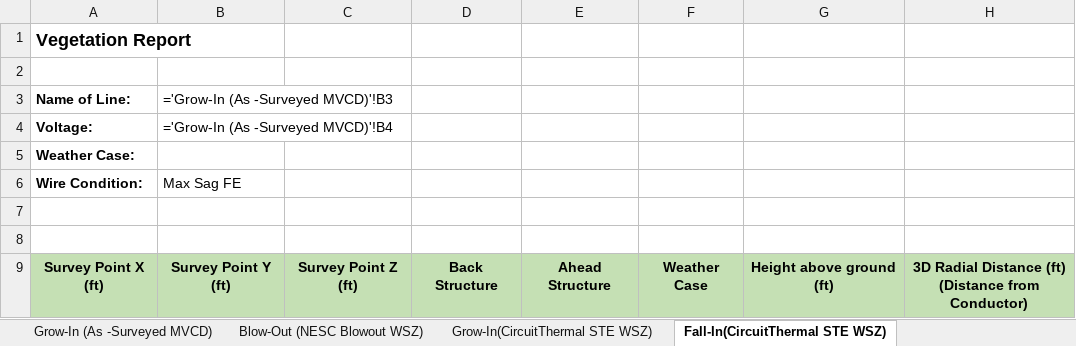
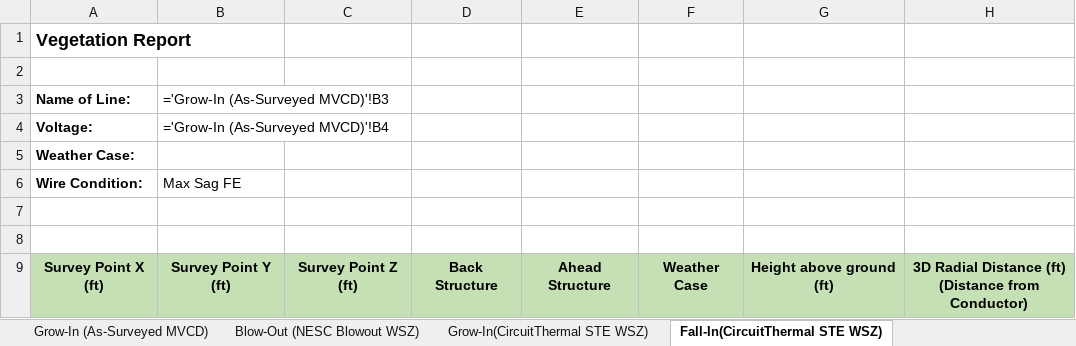
Before and after one commit to 03bennet/ViR_Tool_4PLS, an Excel workbook: test_data/converted_xlsx/Template/ViR-template.xlsx, sheet Fall-In(CircuitThermal STE WSZ), drawn as a sheet; values as stored, in another font and other column widths than the file's, no borders; formulas are shown in place of their values; charts and pictures and conditional formats not drawn; the diff names each change by its address in the sheet, - before the commit and + after, or states it on an @@ line.

Commit message:
Report formatting
Started on final report xlsx formatting function

```diff
--- a/test_data/converted_xlsx/Template/ViR-template.xlsx (sheet Fall-In(CircuitThermal STE WSZ))
+++ b/test_data/converted_xlsx/Template/ViR-template.xlsx (sheet Fall-In(CircuitThermal STE WSZ))
-sheet tab: Grow-In (As -Surveyed MVCD)
+sheet tab: Grow-In (As-Surveyed MVCD)
-B3: ='Grow-In (As -Surveyed MVCD)'!B3
+B3: ='Grow-In (As-Surveyed MVCD)'!B3
-B4 (='Grow-In (As-Surveyed MVCD)'!B3): ='Grow-In (As -Surveyed MVCD)'!B4
+B4 (='Grow-In (As-Surveyed MVCD)'!B3): ='Grow-In (As-Surveyed MVCD)'!B4
```
Also changed, not shown: sheet Grow-In(CircuitThermal STE WSZ), sheet Blow-Out (NESC Blowout WSZ), 16 other files.
